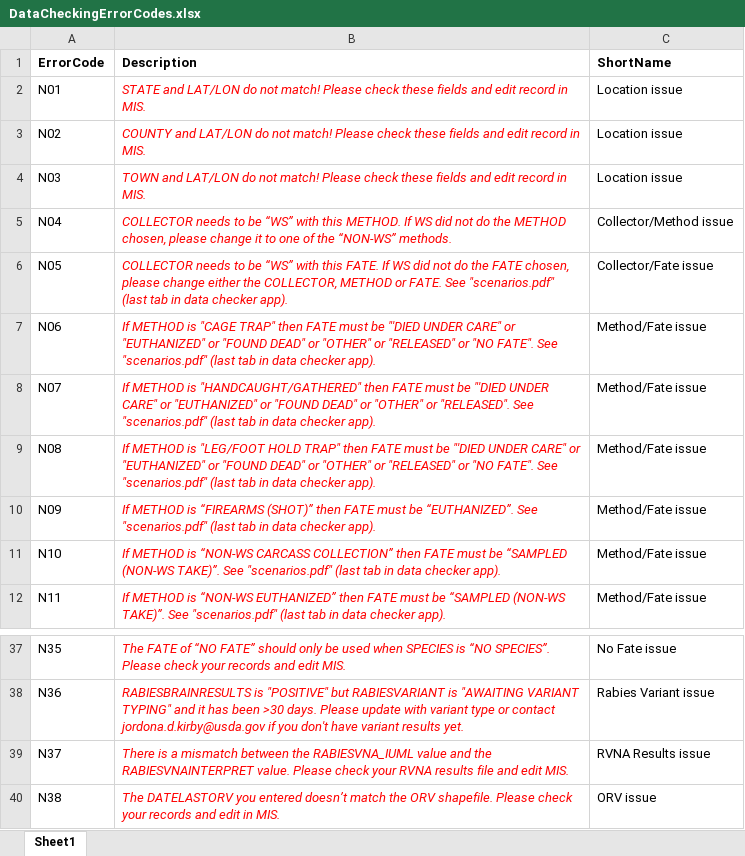
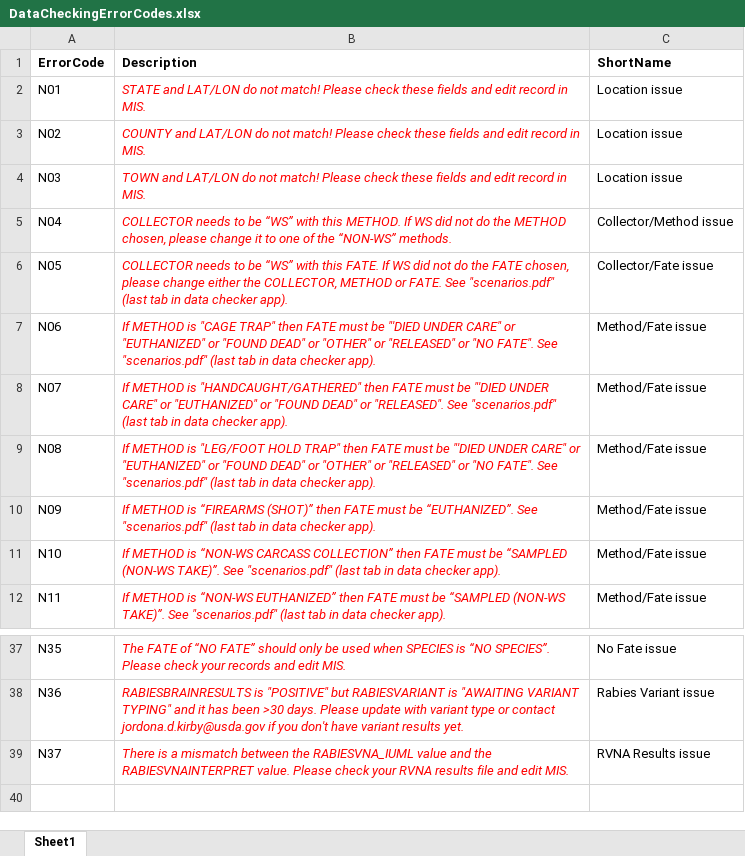
Before and after one commit to AmyJDavis/NRMPDataCleaning, an Excel workbook: www/DataCheckingErrorCodes.xlsx, sheet Sheet1, drawn as a sheet; only a part is shown, gaps mark what is left out; values as stored, in another font and other column widths than the file's, no borders; the diff names each change by its address in the sheet, - before the commit and + after, or states it on an @@ line.

Commit message:
Update app and error N07

```diff
--- a/www/DataCheckingErrorCodes.xlsx (sheet Sheet1)
+++ b/www/DataCheckingErrorCodes.xlsx (sheet Sheet1)
-B8 (Description): …DEAD" or "OTHER" or "RELEASED". See…
+B8 (Description): …DEAD" or "RELEASED". See…
-row 40: N38 | The DATELASTORV you entered doesn’t match the ORV shapefile. Please check your records and edit in MIS. | ORV issue
```
Also changed, not shown: 2 other files.
